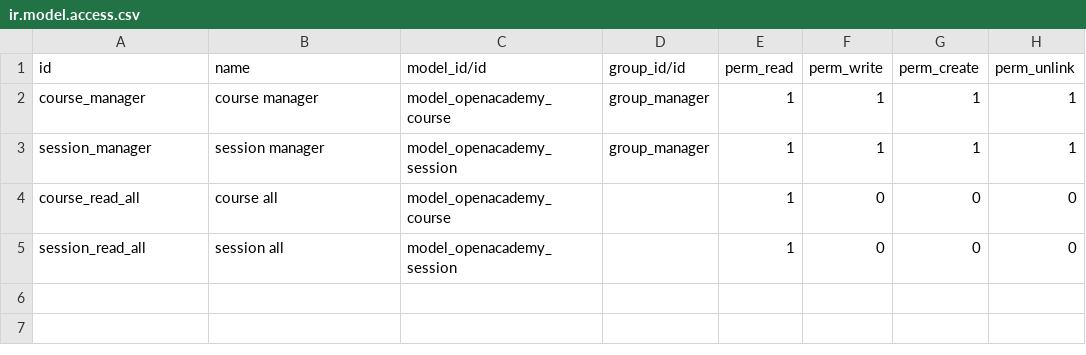
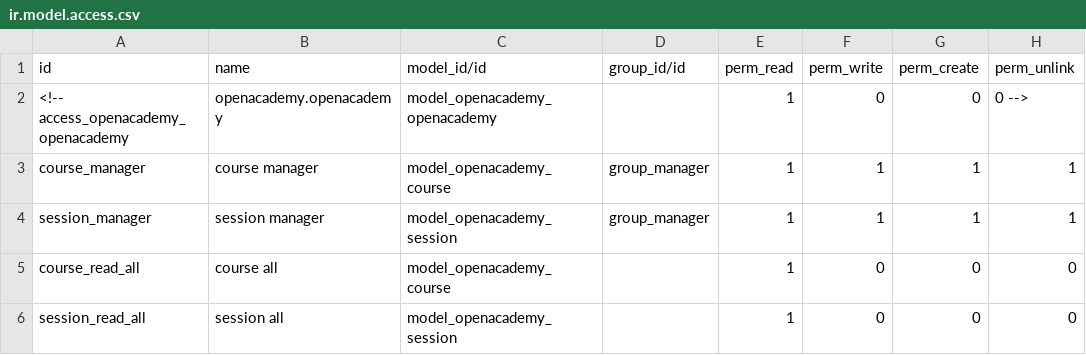
Before and after one commit to luigisison/moxylus, a CSV file: tutorial/openacademy/security/ir.model.access.csv, drawn as a sheet; the diff names each change by its address in the sheet, - before the commit and + after, or states it on an @@ line.

Commit message:
Update ir.model.access.csv

```diff
--- a/tutorial/openacademy/security/ir.model.access.csv
+++ b/tutorial/openacademy/security/ir.model.access.csv
+row 2: <!-- access_openacademy_openacademy | openacademy.openacademy | model_openacademy_openacademy |  | 1 | 0 | 0 | 0 -->
```
